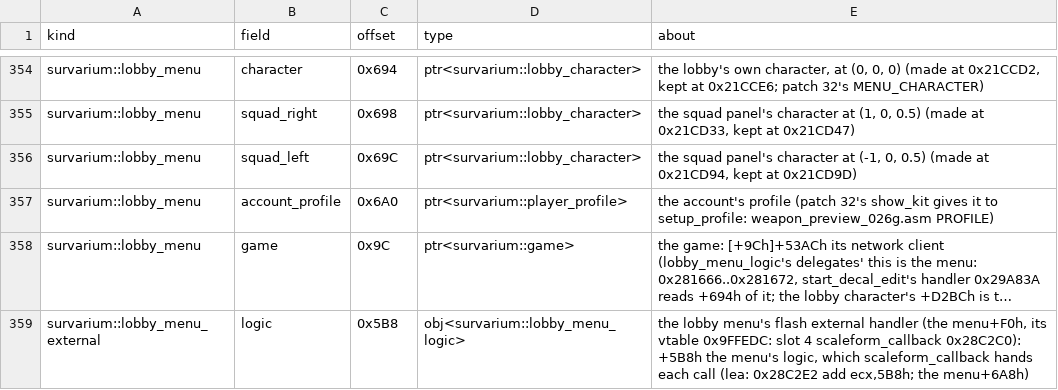
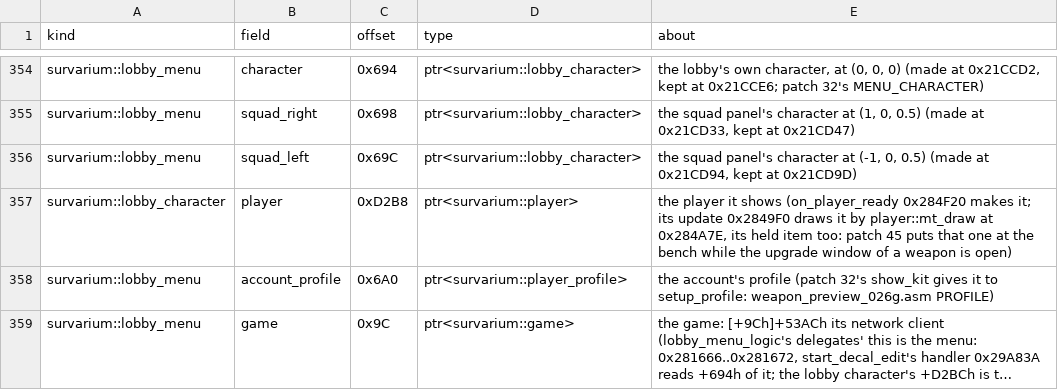
Before and after one commit to srp-survarium/skhid-srp, a TSV file: srp-026g/client-patches/fields_026g.tsv, drawn as a sheet; only a part is shown, gaps mark what is left out; the shorter side is filled out with more unchanged rows; long unchanged cells end in ….

Commit message:
Client patches: 161 tells the lobby movie where the slots of the gun at the bench are on the screen (root.srp_slot_points, by calculate_locator and point_to_screen, on a pixel's move)

```diff
--- a/srp-026g/client-patches/fields_026g.tsv
+++ b/srp-026g/client-patches/fields_026g.tsv
@@ -356,2 +356,3 @@ survarium::lobby_menu	squad_right	0x698	ptr<survarium::lobby_character>	the squa
 survarium::lobby_menu	squad_left	0x69C	ptr<survarium::lobby_character>	the squad panel's character at (-1, 0, 0.5) (made at 0x21CD94, kept at 0x21CD9D)
+survarium::lobby_character	player	0xD2B8	ptr<survarium::player>	the player it shows (on_player_ready 0x284F20 makes it; its update 0x2849F0 draws it by player::mt_draw at 0x284A7E, its held item too: patch 45 puts that one at the bench while the upgrade window of a weapon is open)
 survarium::lobby_menu	account_profile	0x6A0	ptr<survarium::player_profile>	the account's profile (patch 32's show_kit gives it to setup_profile: weapon_preview_026g.asm PROFILE)
```
Also changed, not shown: 6 other files.
